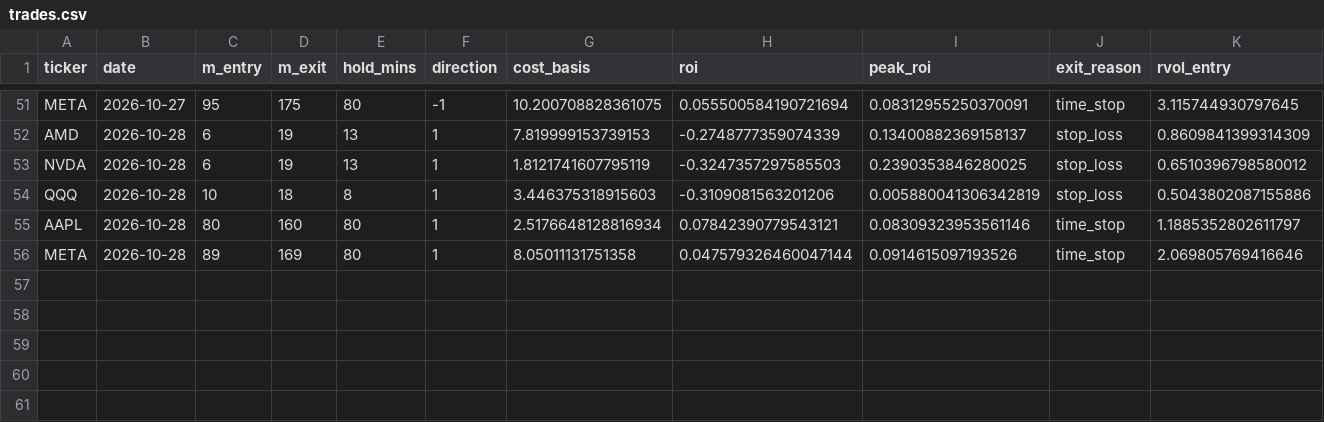
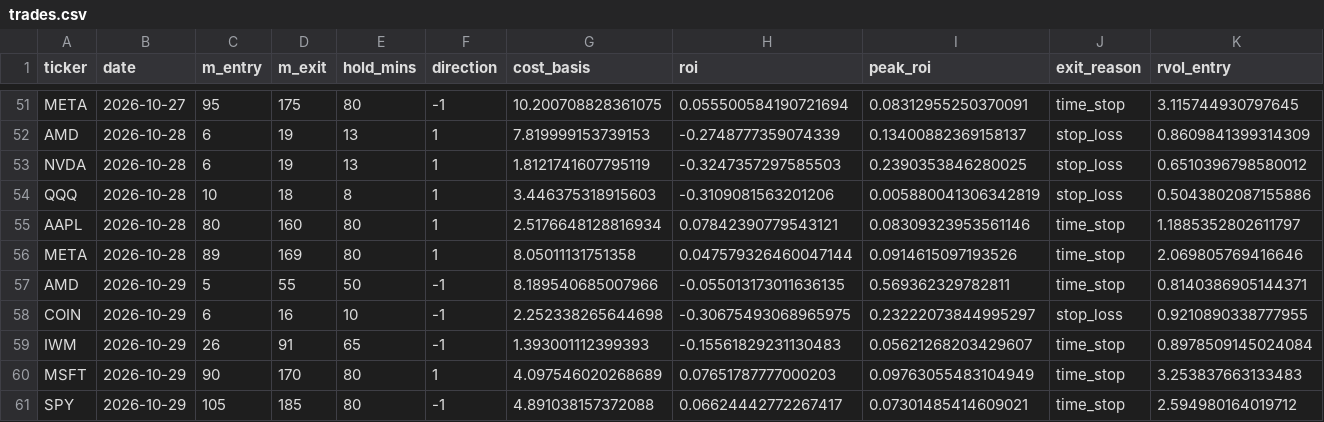
Before and after one commit to samedame/Apex_Chronos, a CSV file: ledger/trades.csv, drawn as a sheet; only a part is shown, gaps mark what is left out; rows hold the shown columns only; the diff names each change by its address in the sheet, - before the commit and + after, or states it on an @@ line.

```diff
--- a/ledger/trades.csv
+++ b/ledger/trades.csv
+row 57: AMD | 2026-10-29 | 5 | 55 | 50 | -1 | 8.189540685007966 | -0.055013173011636135 | 0.569362329782811 | time_stop | 0.8140386905144371
+row 58: COIN | 2026-10-29 | 6 | 16 | 10 | -1 | 2.252338265644698 | -0.30675493068965975 | 0.23222073844995297 | stop_loss | 0.9210890338777955
+row 59: IWM | 2026-10-29 | 26 | 91 | 65 | -1 | 1.393001112399393 | -0.15561829231130483 | 0.05621268203429607 | time_stop | 0.8978509145024084
+row 60: MSFT | 2026-10-29 | 90 | 170 | 80 | 1 | 4.097546020268689 | 0.07651787777000203 | 0.09763055483104949 | time_stop | 3.253837663133483
+row 61: SPY | 2026-10-29 | 105 | 185 | 80 | -1 | 4.891038157372088 | 0.06624442772267417 | 0.07301485414609021 | time_stop | 2.594980164019712
```
Also changed, not shown: 2 other files.
